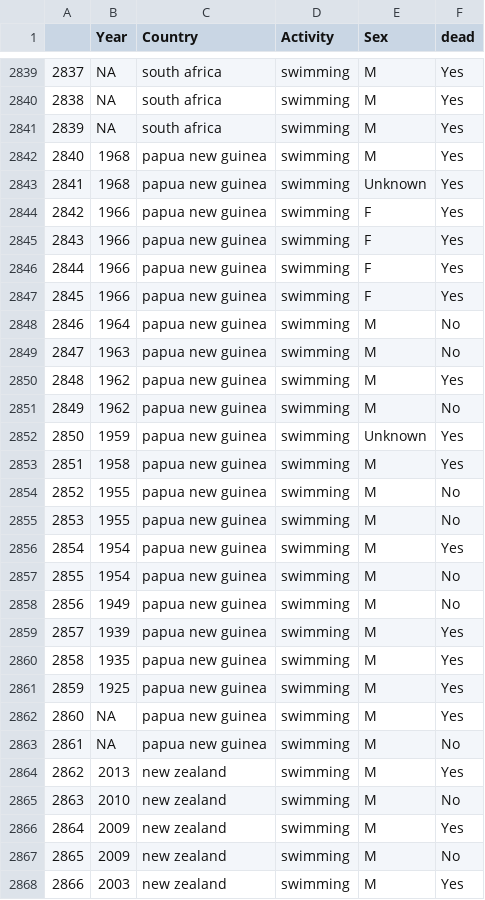
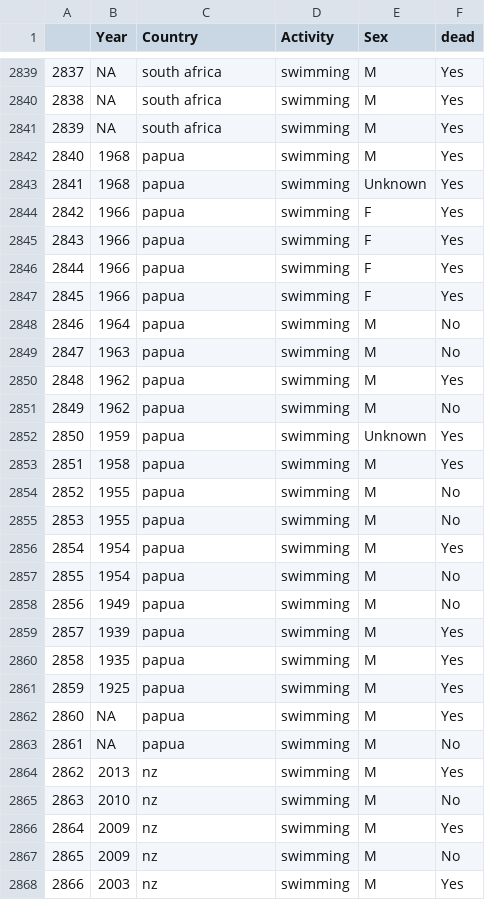
Before and after one commit to amorenorp/Shark_clean_project, a CSV file: data/sharkfinallimpio.csv, drawn as a sheet; only a part is shown, gaps mark what is left out; the diff covers the shown part only.

```diff
--- a/data/sharkfinallimpio.csv
+++ b/data/sharkfinallimpio.csv
@@ -2841,28 +2841,28 @@
 2839,NA,south africa,swimming,M,Yes
-2840,1968,papua new guinea,swimming,M,Yes
-2841,1968,papua new guinea,swimming,Unknown,Yes
-2842,1966,papua new guinea,swimming,F,Yes
-2843,1966,papua new guinea,swimming,F,Yes
-2844,1966,papua new guinea,swimming,F,Yes
-2845,1966,papua new guinea,swimming,F,Yes
-2846,1964,papua new guinea,swimming,M,No
-2847,1963,papua new guinea,swimming,M,No
-2848,1962,papua new guinea,swimming,M,Yes
-2849,1962,papua new guinea,swimming,M,No
-2850,1959,papua new guinea,swimming,Unknown,Yes
-2851,1958,papua new guinea,swimming,M,Yes
-2852,1955,papua new guinea,swimming,M,No
-2853,1955,papua new guinea,swimming,M,No
-2854,1954,papua new guinea,swimming,M,Yes
-2855,1954,papua new guinea,swimming,M,No
-2856,1949,papua new guinea,swimming,M,No
-2857,1939,papua new guinea,swimming,M,Yes
-2858,1935,papua new guinea,swimming,M,Yes
-2859,1925,papua new guinea,swimming,M,Yes
-2860,NA,papua new guinea,swimming,M,Yes
-2861,NA,papua new guinea,swimming,M,No
-2862,2013,new zealand,swimming,M,Yes
-2863,2010,new zealand,swimming,M,No
-2864,2009,new zealand,swimming,M,Yes
-2865,2009,new zealand,swimming,M,No
-2866,2003,new zealand,swimming,M,Yes
+2840,1968,papua,swimming,M,Yes
+2841,1968,papua,swimming,Unknown,Yes
+2842,1966,papua,swimming,F,Yes
+2843,1966,papua,swimming,F,Yes
+2844,1966,papua,swimming,F,Yes
+2845,1966,papua,swimming,F,Yes
+2846,1964,papua,swimming,M,No
+2847,1963,papua,swimming,M,No
+2848,1962,papua,swimming,M,Yes
+2849,1962,papua,swimming,M,No
+2850,1959,papua,swimming,Unknown,Yes
+2851,1958,papua,swimming,M,Yes
+2852,1955,papua,swimming,M,No
+2853,1955,papua,swimming,M,No
+2854,1954,papua,swimming,M,Yes
+2855,1954,papua,swimming,M,No
+2856,1949,papua,swimming,M,No
+2857,1939,papua,swimming,M,Yes
+2858,1935,papua,swimming,M,Yes
+2859,1925,papua,swimming,M,Yes
+2860,NA,papua,swimming,M,Yes
+2861,NA,papua,swimming,M,No
+2862,2013,nz,swimming,M,Yes
+2863,2010,nz,swimming,M,No
+2864,2009,nz,swimming,M,Yes
+2865,2009,nz,swimming,M,No
+2866,2003,nz,swimming,M,Yes
```
Also changed, not shown: 138 edited cells elsewhere in this file, 7 other files.
